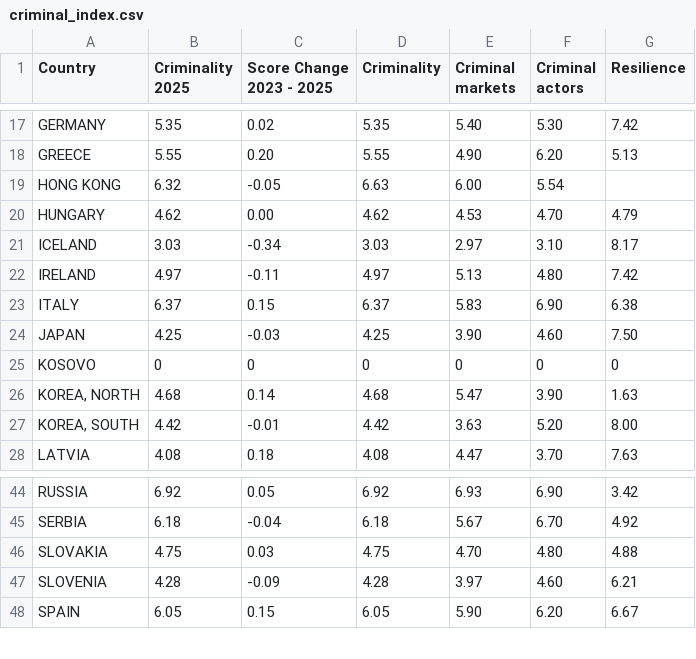
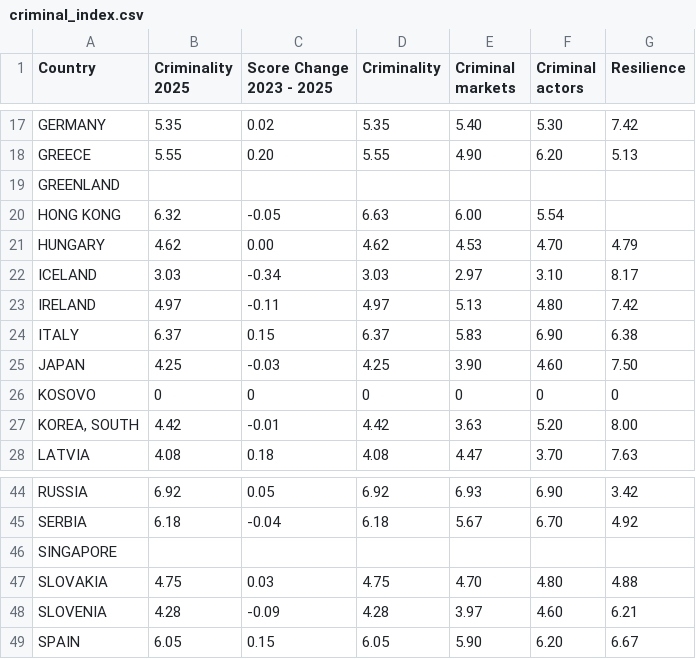
Before and after one commit to catherinekasia/visualization-PACT, a CSV file: data/filtered_cia_data/criminal_index.csv, drawn as a sheet; only a part is shown, gaps mark what is left out; removed rows and columns are numbered as before the commit, all else as after; the diff names each change by its address in the sheet, - before the commit and + after, or states it on an @@ line.

```diff
--- a/data/filtered_cia_data/criminal_index.csv
+++ b/data/filtered_cia_data/criminal_index.csv
+row 19: GREENLAND
-row 26: KOREA, NORTH | 4.68 | 0.14 | 4.68 | 5.47 | 3.90 | 1.63
+row 46: SINGAPORE
```
Also changed, not shown: data/filtered_cia_data/global_peace_index.csv, data/filtered_cia_data/global_terrorism_index.csv, 2 other files.
